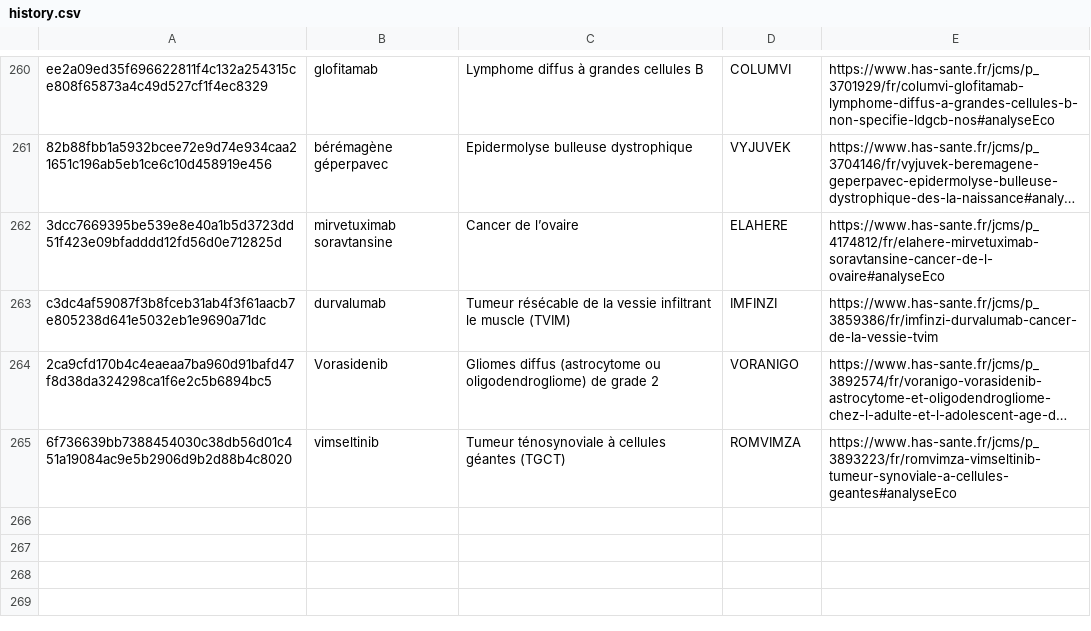
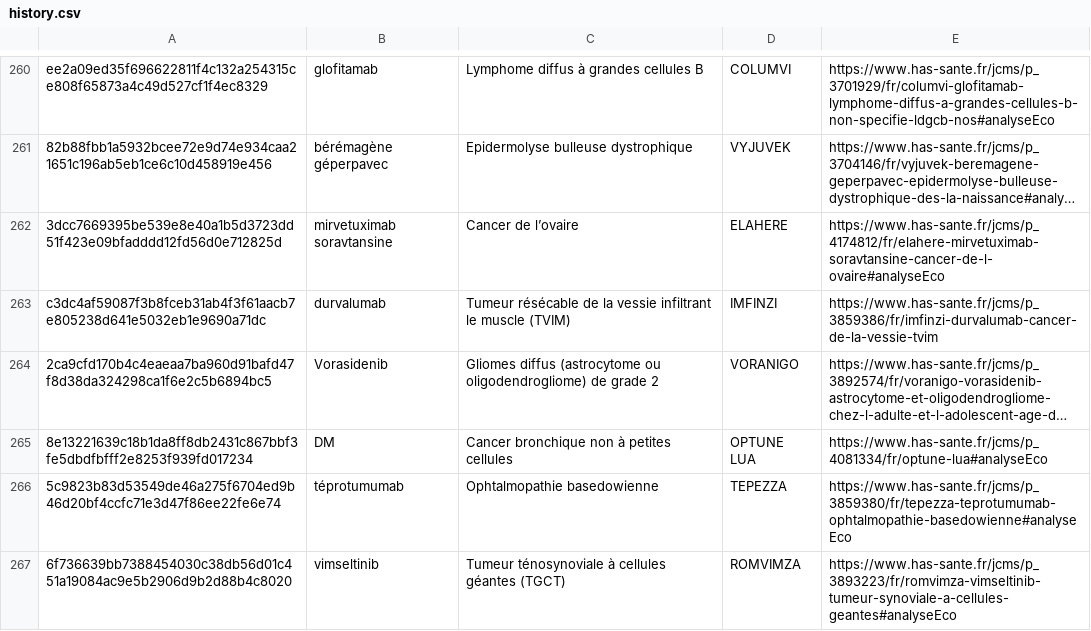
Before and after one commit to romygerrer-commits/CEESP-monitor, a CSV file: history.csv, drawn as a sheet; only a part is shown, gaps mark what is left out; long unchanged cells end in …; the diff names each change by its address in the sheet, - before the commit and + after, or states it on an @@ line.

```diff
--- a/history.csv
+++ b/history.csv
+row 265: 8e13221639c18b1da8ff8db2431c867bbf3fe5dbdfbfff2e8253f939fd017234 | DM | Cancer bronchique non à petites cellules | OPTUNE LUA | https://www.has-sante.fr/jcms/p_4081334/fr/optune-lua#analyseEco
+row 266: 5c9823b83d53549de46a275f6704ed9b46d20bf4ccfc71e3d47f86ee22fe6e74 | téprotumumab | Ophtalmopathie basedowienne | TEPEZZA | https://www.has-sante.fr/jcms/p_3859380/fr/tepezza-teprotumumab-ophtalmopathie-basedowienne#analyseEco
```
